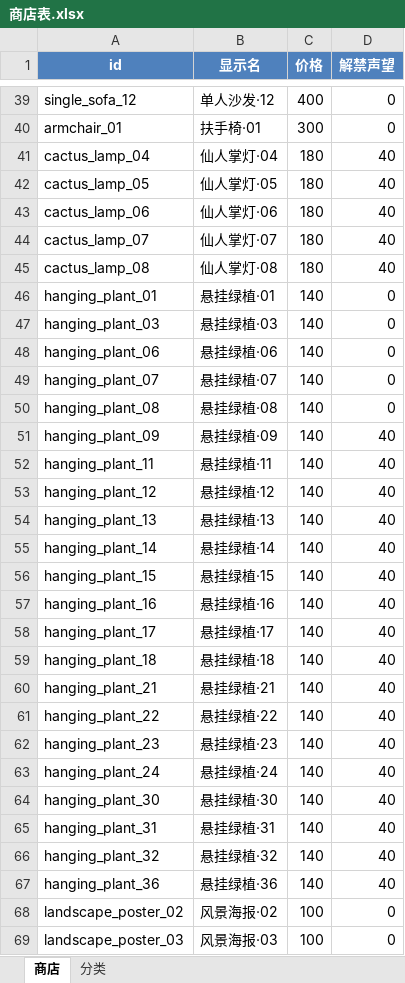
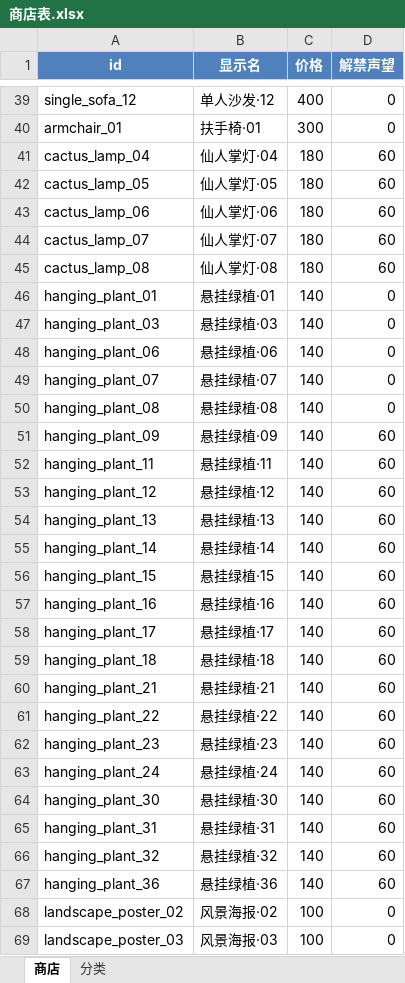
Before and after one commit to CsOHQAQ/2026MasterHouse, an Excel workbook: Excel/商店表.xlsx, sheet 商店, drawn as a sheet; only a part is shown, gaps mark what is left out; values as stored, in another font and other column widths than the file's, no borders; the diff covers the shown part only; the diff names each change by its address in the sheet, - before the commit and + after, or states it on an @@ line.

```diff
--- a/Excel/商店表.xlsx (sheet 商店)
+++ b/Excel/商店表.xlsx (sheet 商店)
-D41:D45 (解禁声望): 40
+D41:D45 (解禁声望): 60
-D51:D67 (解禁声望): 40
+D51:D67 (解禁声望): 60
```
Also changed, not shown: 28 edited cells elsewhere in this sheet, 1 other file.
